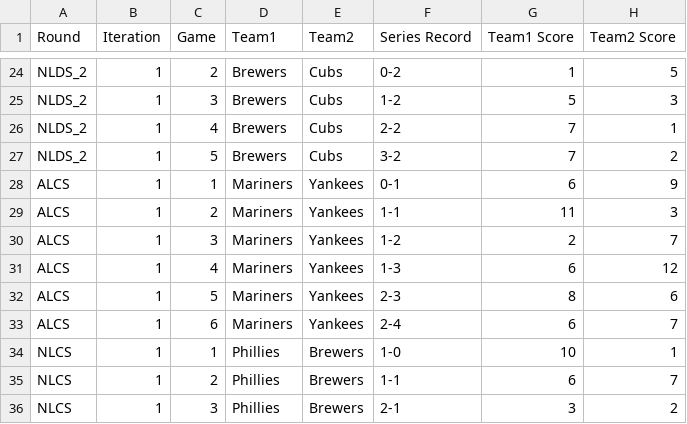
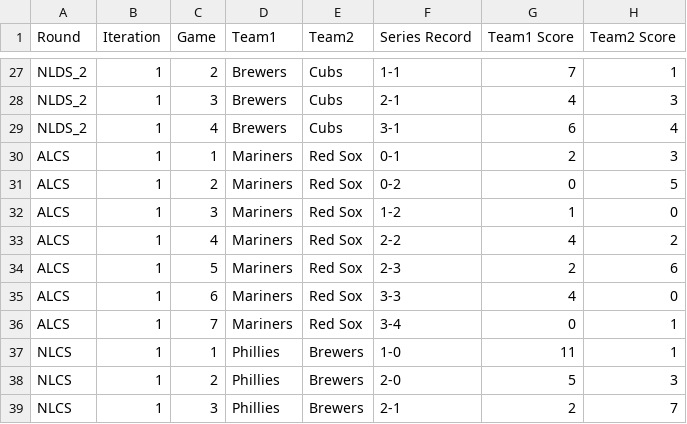
Before and after one commit to jkim172g/OR635-Baseball-Simulation, a CSV file: Simulation/playoffs_full_results.csv, drawn as a sheet; only a part is shown, gaps mark what is left out; removed rows and columns are numbered as before the commit, all else as after; the diff covers the shown part only; the diff names each change by its address in the sheet, - before the commit and + after, or states it on an @@ line.

```diff
--- a/Simulation/playoffs_full_results.csv
+++ b/Simulation/playoffs_full_results.csv
-F27 (Series Record): 0-2
+F27 (Series Record): 1-1
-G27 (Team1 Score): 1
+G27 (Team1 Score): 7
-H27 (Team2 Score): 5
+H27 (Team2 Score): 1
-F28 (Series Record): 1-2
+F28 (Series Record): 2-1
-G28 (Team1 Score): 5
+G28 (Team1 Score): 4
-F29 (Series Record): 2-2
+F29 (Series Record): 3-1
-G29 (Team1 Score): 7
+G29 (Team1 Score): 6
-H29 (Team2 Score): 1
+H29 (Team2 Score): 4
-row 27: NLDS_2 | 1 | 5 | Brewers | Cubs | 3-2 | 7 | 2
-E30:E35 (Team2): Yankees
+E30:E35 (Team2): Red Sox
-G30 (Team1 Score): 6
+G30 (Team1 Score): 2
-H30 (Team2 Score): 9
+H30 (Team2 Score): 3
-F31 (Series Record): 1-1
+F31 (Series Record): 0-2
-G31 (Team1 Score): 11
+G31 (Team1 Score): 0
-H31 (Team2 Score): 3
+H31 (Team2 Score): 5
-G32 (Team1 Score): 2
+G32 (Team1 Score): 1
-H32 (Team2 Score): 7
+H32 (Team2 Score): 0
-F33 (Series Record): 1-3
+F33 (Series Record): 2-2
-G33 (Team1 Score): 6
+G33 (Team1 Score): 4
-H33 (Team2 Score): 12
+H33 (Team2 Score): 2
-G34 (Team1 Score): 8
+G34 (Team1 Score): 2
-F35 (Series Record): 2-4
+F35 (Series Record): 3-3
-G35 (Team1 Score): 6
+G35 (Team1 Score): 4
-H35 (Team2 Score): 7
+H35 (Team2 Score): 0
+row 36: ALCS | 1 | 7 | Mariners | Red Sox | 3-4 | 0 | 1
-G37 (Team1 Score): 10
+G37 (Team1 Score): 11
-F38 (Series Record): 1-1
+F38 (Series Record): 2-0
-G38 (Team1 Score): 6
+G38 (Team1 Score): 5
-H38 (Team2 Score): 7
+H38 (Team2 Score): 3
-G39 (Team1 Score): 3
+G39 (Team1 Score): 2
-H39 (Team2 Score): 2
+H39 (Team2 Score): 7
```
Also changed, not shown: 5 added rows, 1 removed row and 92 edited cells elsewhere in this file, Simulation/all_sims_df.csv, Simulation/event_log.csv, 5 other files.
